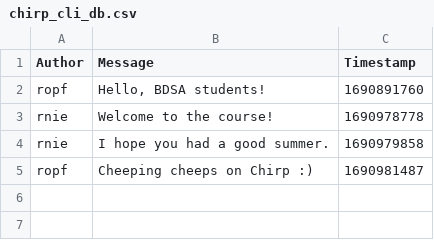
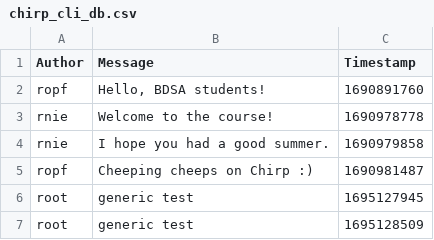
Before and after one commit to ITU-BDSA23-GROUP21/Chirp, a CSV file: data/chirp_cli_db.csv, drawn as a sheet.

Commit message:
working testAddCheep with assert.contains

```diff
--- a/data/chirp_cli_db.csv
+++ b/data/chirp_cli_db.csv
@@ -5 +5,3 @@ rnie,"I hope you had a good summer.",1690979858
 ropf,"Cheeping cheeps on Chirp :)",1690981487
+root,generic test,1695127945
+root,generic test,1695128509
```
Also changed, not shown: 2 other files.
